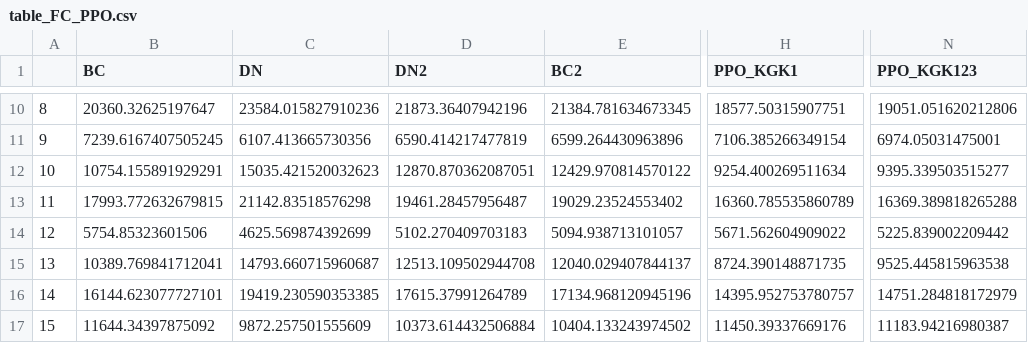
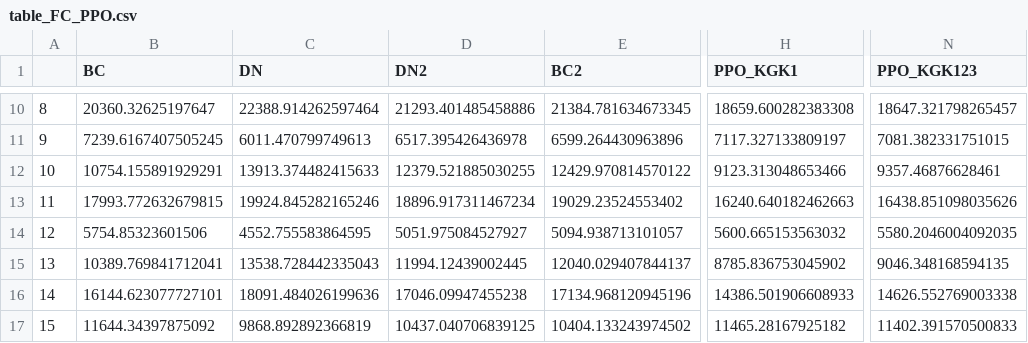
Before and after one commit to DantEzio/Knowledge-Guided_UDS_DRL, a CSV file: v4-Chaohu - v1.2 - lite/table_FC_PPO.csv, drawn as a sheet; only a part is shown, gaps mark what is left out; the diff covers the shown part only; the diff names each change by its address in the sheet, - before the commit and + after, or states it on an @@ line.

```diff
--- a/v4-Chaohu - v1.2 - lite/table_FC_PPO.csv
+++ b/v4-Chaohu - v1.2 - lite/table_FC_PPO.csv
-C10 (DN): 23584.015827910236
+C10 (DN): 22388.914262597464
-D10 (DN2): 21873.36407942196
+D10 (DN2): 21293.401485458886
-H10 (PPO_KGK1): 18577.50315907751
+H10 (PPO_KGK1): 18659.600282383308
-N10 (PPO_KGK123): 19051.051620212806
+N10 (PPO_KGK123): 18647.321798265457
-C11 (DN): 6107.413665730356
+C11 (DN): 6011.470799749613
-D11 (DN2): 6590.414217477819
+D11 (DN2): 6517.395426436978
-H11 (PPO_KGK1): 7106.385266349154
+H11 (PPO_KGK1): 7117.327133809197
-N11 (PPO_KGK123): 6974.05031475001
+N11 (PPO_KGK123): 7081.382331751015
-C12 (DN): 15035.421520032623
+C12 (DN): 13913.374482415633
-D12 (DN2): 12870.870362087051
+D12 (DN2): 12379.521885030255
-H12 (PPO_KGK1): 9254.400269511634
+H12 (PPO_KGK1): 9123.313048653466
-N12 (PPO_KGK123): 9395.339503515277
+N12 (PPO_KGK123): 9357.46876628461
-C13 (DN): 21142.83518576298
+C13 (DN): 19924.845282165246
-D13 (DN2): 19461.28457956487
+D13 (DN2): 18896.917311467234
-H13 (PPO_KGK1): 16360.785535860789
+H13 (PPO_KGK1): 16240.640182462663
-N13 (PPO_KGK123): 16369.389818265288
+N13 (PPO_KGK123): 16438.851098035626
-C14 (DN): 4625.569874392699
+C14 (DN): 4552.755583864595
-D14 (DN2): 5102.270409703183
+D14 (DN2): 5051.975084527927
-H14 (PPO_KGK1): 5671.562604909022
+H14 (PPO_KGK1): 5600.665153563032
-N14 (PPO_KGK123): 5225.839002209442
+N14 (PPO_KGK123): 5580.2046004092035
-C15 (DN): 14793.660715960687
+C15 (DN): 13538.728442335043
-D15 (DN2): 12513.109502944708
+D15 (DN2): 11994.12439002445
-H15 (PPO_KGK1): 8724.390148871735
+H15 (PPO_KGK1): 8785.836753045902
-N15 (PPO_KGK123): 9525.445815963538
+N15 (PPO_KGK123): 9046.348168594135
-C16 (DN): 19419.230590353385
+C16 (DN): 18091.484026199636
-D16 (DN2): 17615.37991264789
+D16 (DN2): 17046.09947455238
-H16 (PPO_KGK1): 14395.952753780757
+H16 (PPO_KGK1): 14386.501906608933
-N16 (PPO_KGK123): 14751.284818172979
+N16 (PPO_KGK123): 14626.552769003338
-C17 (DN): 9872.257501555609
+C17 (DN): 9868.892892366819
-D17 (DN2): 10373.614432506884
+D17 (DN2): 10437.040706839125
-H17 (PPO_KGK1): 11450.39337669176
+H17 (PPO_KGK1): 11465.28167925182
-N17 (PPO_KGK123): 11183.94216980387
+N17 (PPO_KGK123): 11402.391570500833
```
Also changed, not shown: 88 edited cells elsewhere in this file, v4-Chaohu - v1.2 - lite/table_fre_PPO.csv, v4-Chaohu - v1.2 - lite/table_opentime_PPO.csv, 10 other files.
